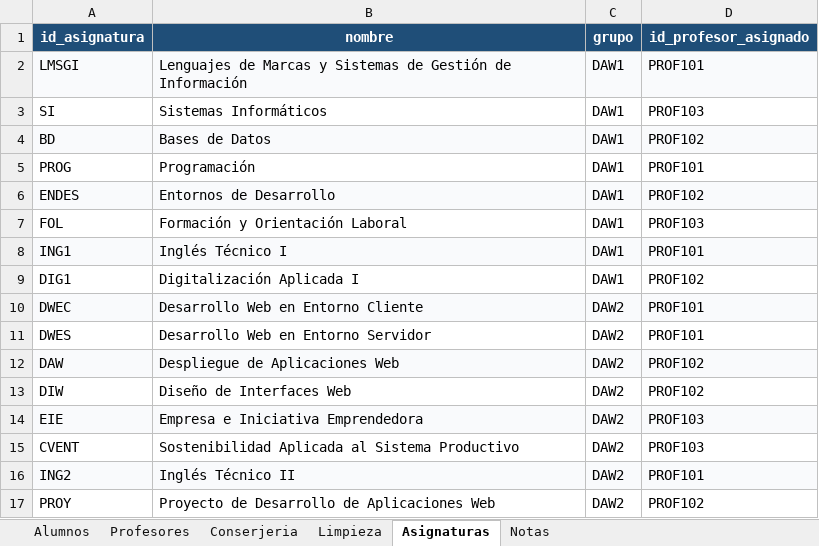
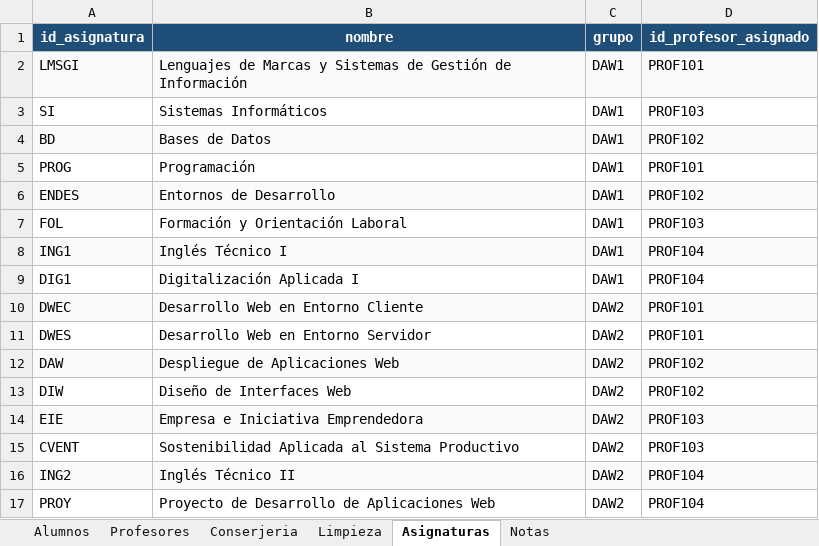
Before and after one commit to MJ-Curtido/OPT, an Excel workbook: PR01_manueljesus_c_fecha_pe/PR01_Datos.xlsx, sheet Asignaturas, drawn as a sheet; values as stored, in another font and other column widths than the file's, no borders; the diff names each change by its address in the sheet, - before the commit and + after, or states it on an @@ line.

```diff
--- a/PR01_manueljesus_c_fecha_pe/PR01_Datos.xlsx (sheet Asignaturas)
+++ b/PR01_manueljesus_c_fecha_pe/PR01_Datos.xlsx (sheet Asignaturas)
-D8 (id_profesor_asignado): PROF101
+D8 (id_profesor_asignado): PROF104
-D9 (id_profesor_asignado): PROF102
+D9 (id_profesor_asignado): PROF104
-D16 (id_profesor_asignado): PROF101
+D16 (id_profesor_asignado): PROF104
-D17 (id_profesor_asignado): PROF102
+D17 (id_profesor_asignado): PROF104
```
Also changed, not shown: sheet Profesores, sheet Limpieza, 3 other files.
